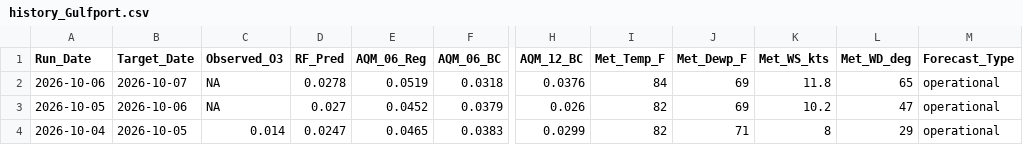
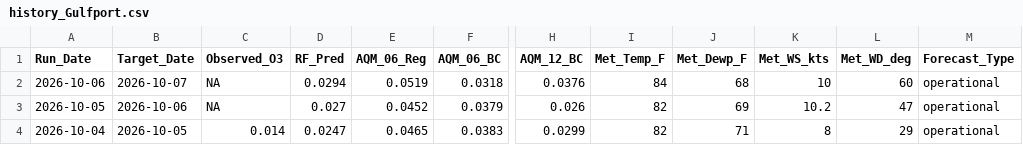
Before and after one commit to Cuevman81/ms-ozone-forecast, a CSV file: r-pipeline/history_Gulfport.csv, drawn as a sheet; only a part is shown, gaps mark what is left out; the diff names each change by its address in the sheet, - before the commit and + after, or states it on an @@ line.

```diff
--- a/r-pipeline/history_Gulfport.csv
+++ b/r-pipeline/history_Gulfport.csv
-D2 (RF_Pred): 0.0278
+D2 (RF_Pred): 0.0294
-J2 (Met_Dewp_F): 69
+J2 (Met_Dewp_F): 68
-K2 (Met_WS_kts): 11.8
+K2 (Met_WS_kts): 10
-L2 (Met_WD_deg): 65
+L2 (Met_WD_deg): 60
```
Also changed, not shown: r-pipeline/history_Hernando.csv, r-pipeline/history_Hinds_CC.csv, 10 other files.
